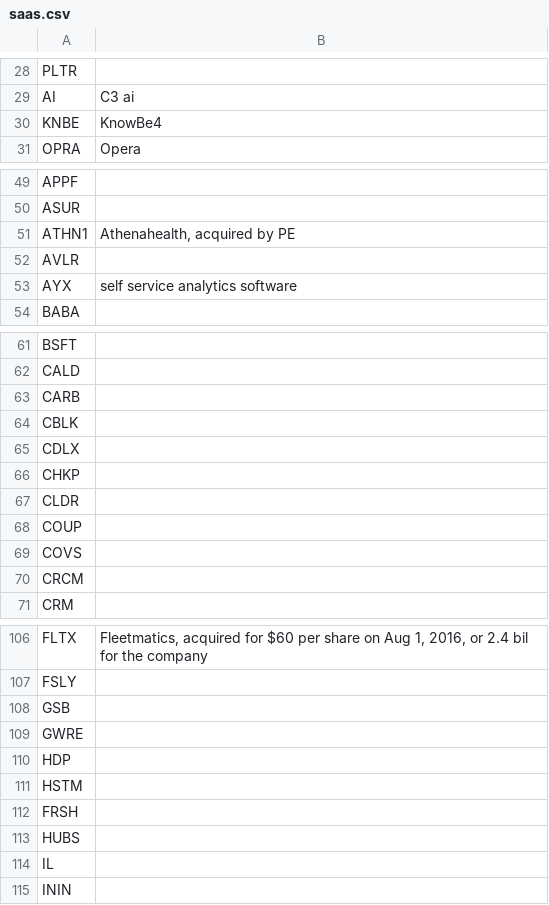
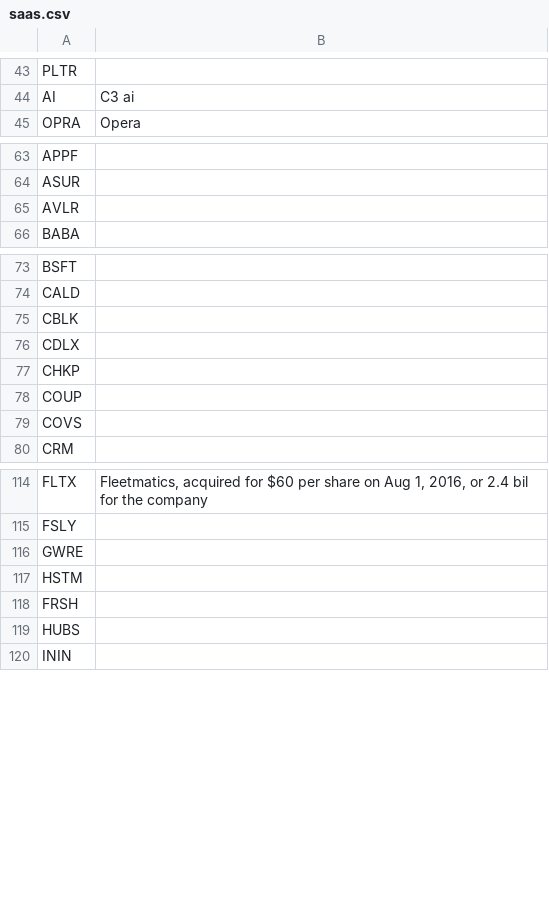
Before and after one commit to bsuvorov/tickers, a CSV file: saas.csv, drawn as a sheet; only a part is shown, gaps mark what is left out; the diff covers the shown part only.

```diff
--- a/saas.csv
+++ b/saas.csv
@@ -29,3 +44,2 @@ PLTR,
 AI,"C3 ai"
-KNBE,"KnowBe4"
 OPRA,"Opera"
@@ -50,5 +64,3 @@ APPF,
 ASUR,
-ATHN1,"Athenahealth, acquired by PE"
 AVLR,
-AYX,self service analytics software
 BABA,
@@ -62,3 +74,2 @@ BSFT,
 CALD,
-CARB,
 CBLK,
@@ -66,6 +77,4 @@ CDLX,
 CHKP,
-CLDR,
 COUP,
 COVS,
-CRCM,
 CRM,
@@ -107,5 +115,3 @@ FLTX,"Fleetmatics, acquired for $60 per share on Aug 1, 2016, or 2.4 bil for the
 FSLY,
-GSB,
 GWRE,
-HDP,
 HSTM,
@@ -113,3 +119,2 @@ FRSH,
 HUBS,
-IL,
 ININ,
```
Also changed, not shown: 12 added rows, 4 removed rows and 2 moved rows elsewhere in this file.
